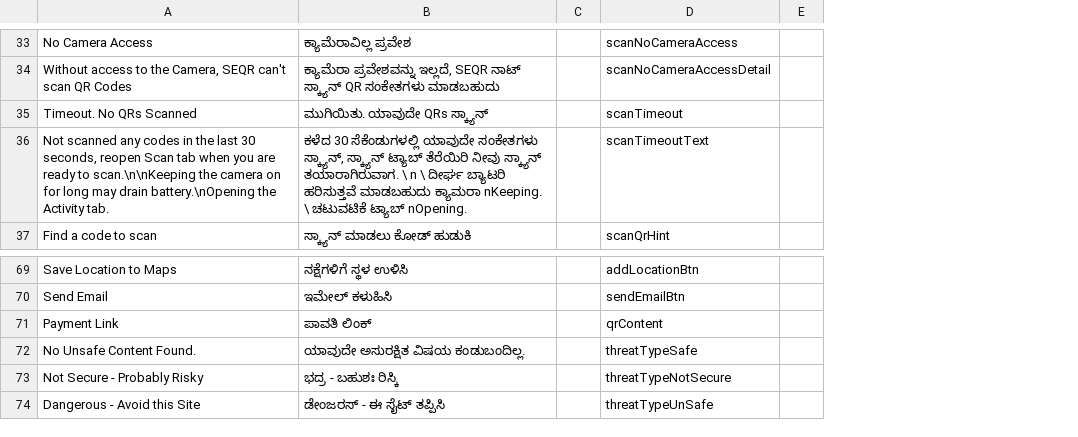
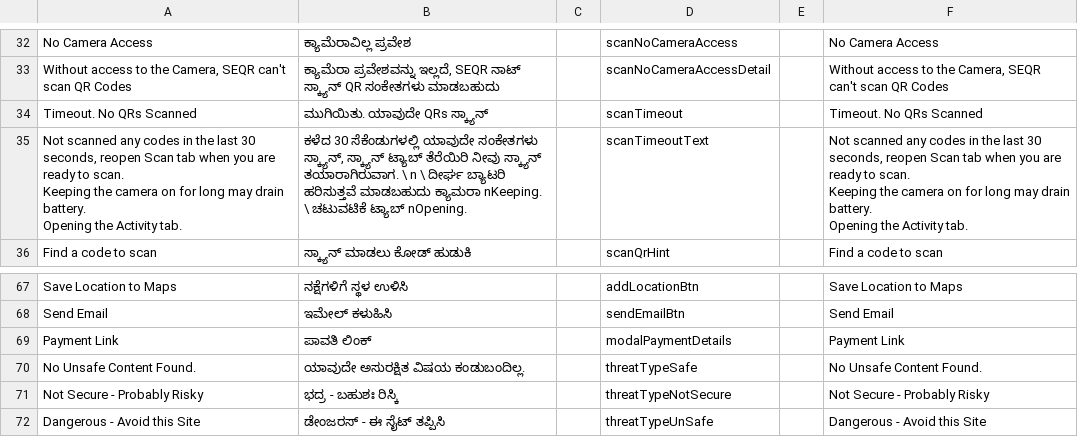
Before and after one commit to dhiway/seqr-mobile-translations, a CSV file: locale/Kannada.csv, drawn as a sheet; only a part is shown, gaps mark what is left out; removed rows and columns are numbered as before the commit, all else as after; ↵ is a line break in a cell; the diff covers the shown part only; the diff names each change by its address in the sheet, - before the commit and + after, or states it on an @@ line.

```diff
--- a/locale/Kannada.csv
+++ b/locale/Kannada.csv
-column C, empty
+column C, empty
-column E, empty
+column E, empty
+column F, rows 32-36: No Camera Access | Without access to the Camera, SEQR can't scan QR Codes | Timeout. No QRs Scanned | Not scanned any codes in the last 30 seconds, reopen Scan tab when you are ready to scan. ↵ Keeping the camera on for long may drain battery. ↵ Opening the Activity tab. | Find a code to scan; rows 67-72: Save Location to Maps | Send Email | Payment Link | No Unsafe Content Found. | Not Secure - Probably Risky | Dangerous - Avoid this Site
-A35: …ready to scan.\n\nKeeping the camera on for long may drain battery.\nOpening the Activity…
+A35: …ready to scan. ↵ Keeping the camera on for long may drain battery. ↵ Opening the Activity…
-D69: qrContent
+D69: modalPaymentDetails
```
Also changed, not shown: 1 added row, 3 removed rows and 3 edited cells elsewhere in this file.
